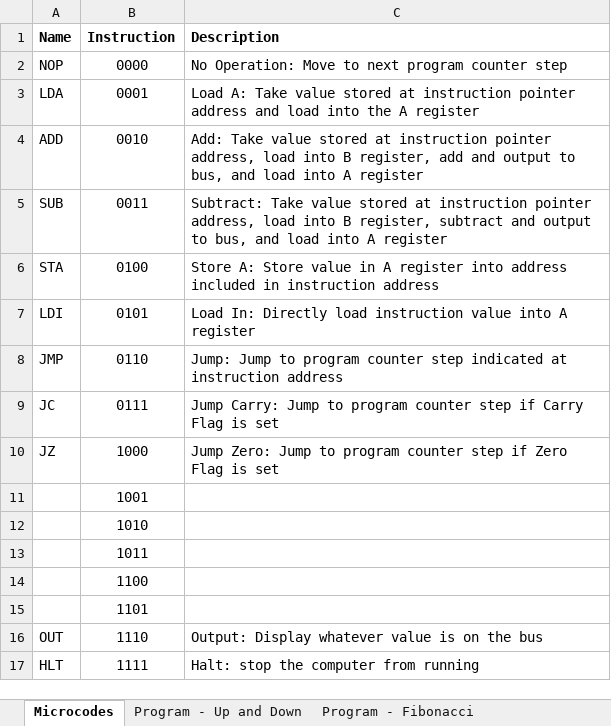
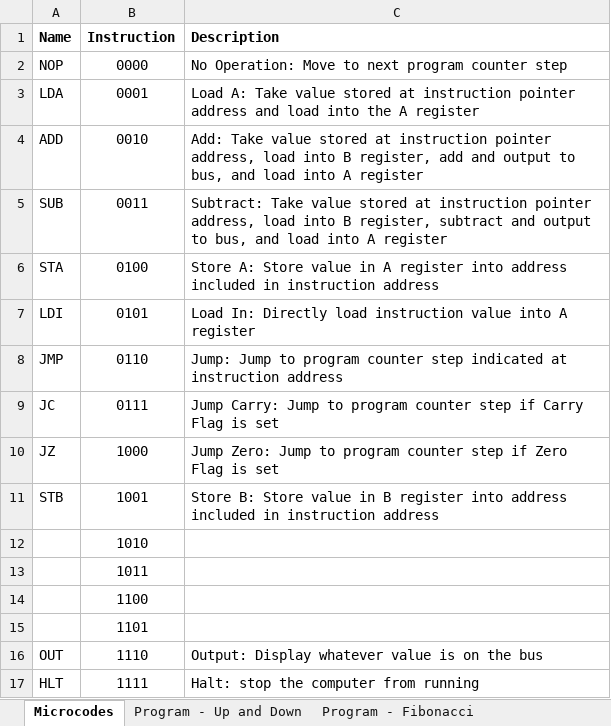
Before and after one commit to bertwagner/8-bit-Computer-Code, an Excel workbook: Microcode Cheat Sheet.xlsx, sheet Microcodes, drawn as a sheet; values as stored, in another font and other column widths than the file's, no borders; removed rows and columns are numbered as before the commit, all else as after; the diff names each change by its address in the sheet, - before the commit and + after, or states it on an @@ line.

```diff
--- a/Microcode Cheat Sheet.xlsx (sheet Microcodes)
+++ b/Microcode Cheat Sheet.xlsx (sheet Microcodes)
-row 11:  | 1001
+row 11: STB | 1001 | Store B: Store value in B register into address included in instruction address
```
Also changed, not shown: sheet Program - Fibonacci.
